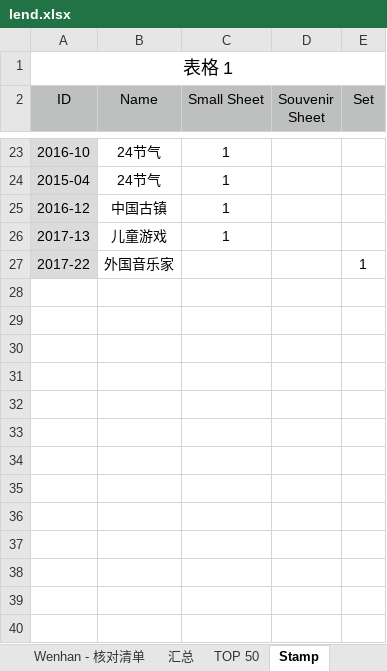
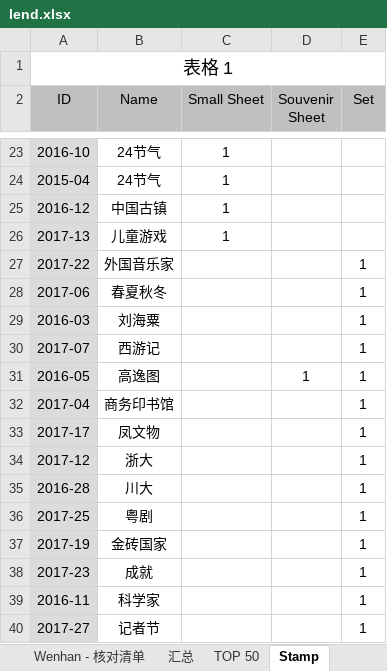
Before and after one commit to songlin81/appletree, an Excel workbook: lend/lend.xlsx, sheet Stamp, drawn as a sheet; only a part is shown, gaps mark what is left out; values as stored, in another font and other column widths than the file's, no borders; the diff names each change by its address in the sheet, - before the commit and + after, or states it on an @@ line.

```diff
--- a/lend/lend.xlsx (sheet Stamp)
+++ b/lend/lend.xlsx (sheet Stamp)
+row 28: 2017-06 | 春夏秋冬 |  |  | 1
+row 29: 2016-03 | 刘海粟 |  |  | 1
+row 30: 2017-07 | 西游记 |  |  | 1
+row 31: 2016-05 | 高逸图 |  | 1 | 1
+row 32: 2017-04 | 商务印书馆 |  |  | 1
+row 33: 2017-17 | 凤文物 |  |  | 1
+row 34: 2017-12 | 浙大 |  |  | 1
+row 35: 2016-28 | 川大 |  |  | 1
+row 36: 2017-25 | 粤剧 |  |  | 1
+row 37: 2017-19 | 金砖国家 |  |  | 1
+row 38: 2017-23 | 成就 |  |  | 1
+row 39: 2016-11 | 科学家 |  |  | 1
+row 40: 2017-27 | 记者节 |  |  | 1
```
Also changed, not shown: charts or pictures, 1 other file.
